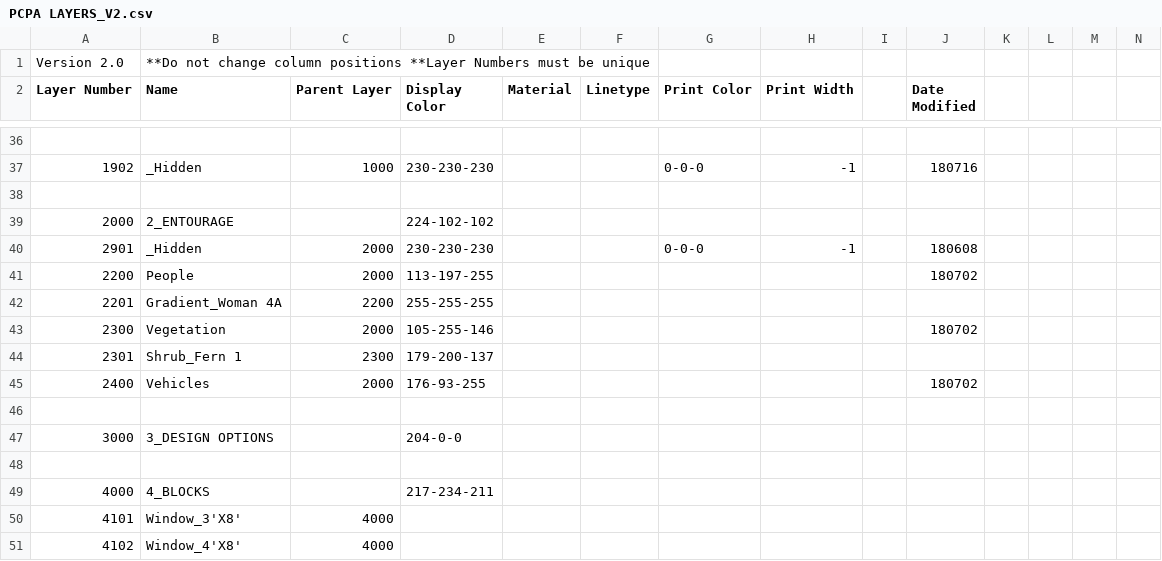
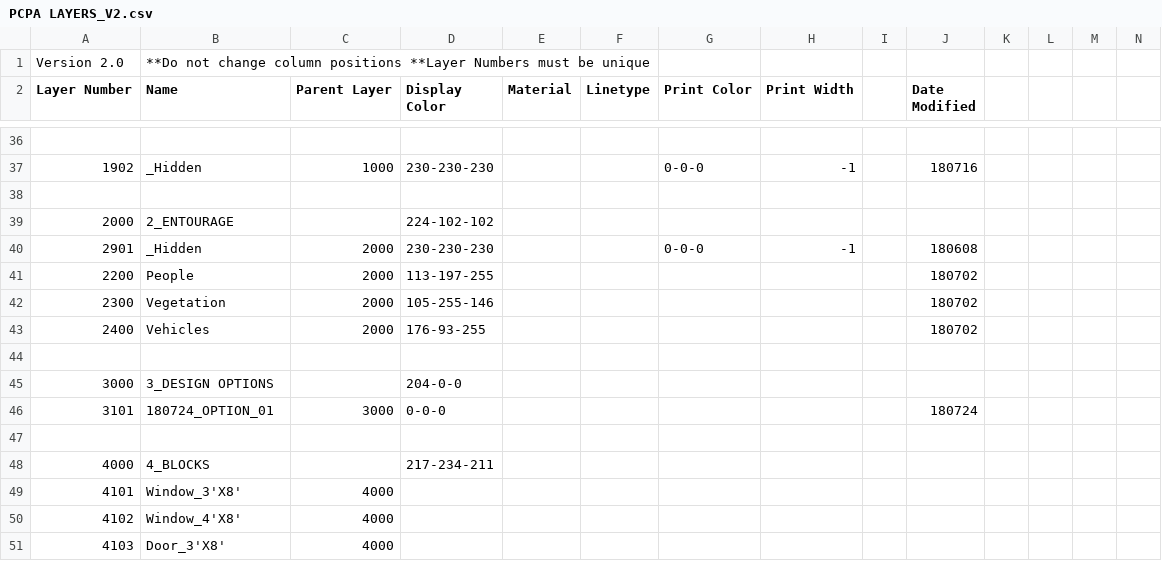
Before and after one commit to tmwarchitecture/PCPA_TOOLS, a CSV file: SCRIPTS/data/PCPA LAYERS_V2.csv, drawn as a sheet; only a part is shown, gaps mark what is left out; the shorter side is filled out with more unchanged rows.

```diff
--- a/SCRIPTS/data/PCPA LAYERS_V2.csv
+++ b/SCRIPTS/data/PCPA LAYERS_V2.csv
@@ -41,5 +41,3 @@ Layer Number,Name,Parent Layer,Display Color,Material,Linetype,Print Color,Print
 2200,People,2000,113-197-255,,,,,,180702,,,,
-2201,Gradient_Woman 4A,2200,255-255-255,,,,,,,,,,
 2300,Vegetation,2000,105-255-146,,,,,,180702,,,,
-2301,Shrub_Fern 1,2300,179-200-137,,,,,,,,,,
 2400,Vehicles,2000,176-93-255,,,,,,180702,,,,
@@ -47,2 +45,3 @@ Layer Number,Name,Parent Layer,Display Color,Material,Linetype,Print Color,Print
 3000,3_DESIGN OPTIONS,,204-0-0,,,,,,,,,,
+3101,180724_OPTION_01,3000,0-0-0,,,,,,180724,,,,
 ,,,,,,,,,,,,,
```
Also changed, not shown: SCRIPTS/data/1807_Drawing-Add Area Tag.csv, SCRIPTS/data/1807_Drawing-Dim Pline.csv, 15 other files.
